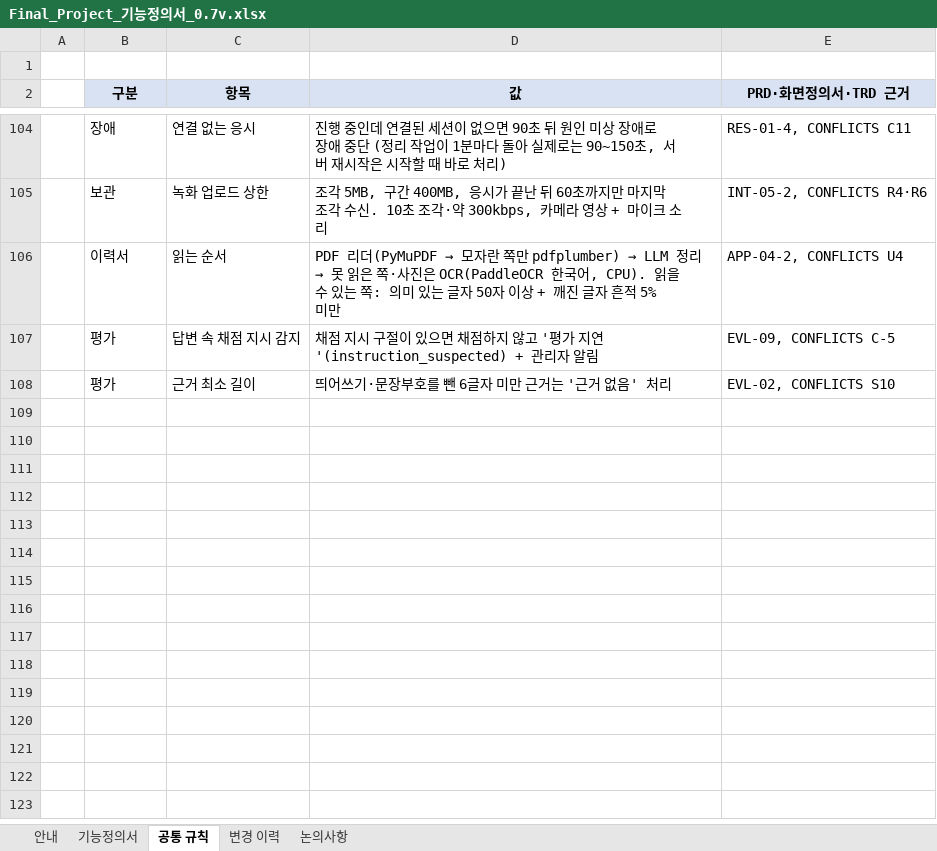
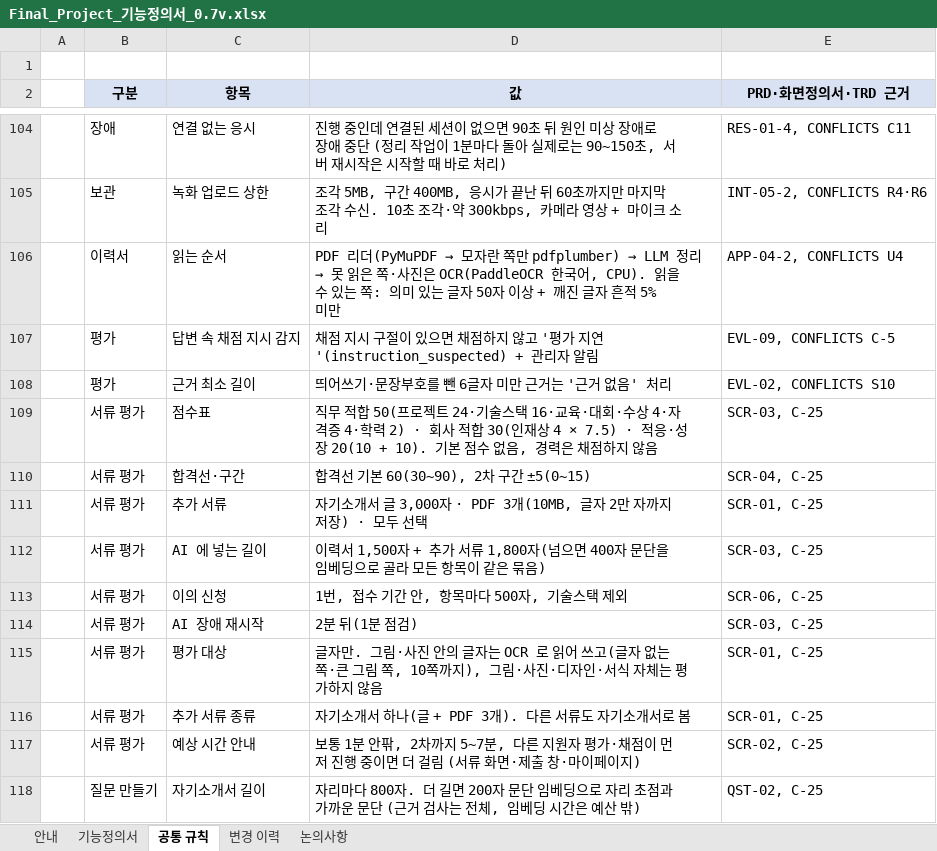
Before and after one commit to Jiwoong-im98/Final_project_team, an Excel workbook: 공통프로젝트 발표용/개인용/Final_Project_기능정의서_0.7v.xlsx, sheet 공통 규칙, drawn as a sheet; only a part is shown, gaps mark what is left out; values as stored, in another font and other column widths than the file's, no borders; the diff names each change by its address in the sheet, - before the commit and + after, or states it on an @@ line.

```diff
--- a/공통프로젝트 발표용/개인용/Final_Project_기능정의서_0.7v.xlsx (sheet 공통 규칙)
+++ b/공통프로젝트 발표용/개인용/Final_Project_기능정의서_0.7v.xlsx (sheet 공통 규칙)
+row 109:  | 서류 평가 | 점수표 | 직무 적합 50(프로젝트 24·기술스택 16·교육·대회·수상 4·자격증 4·학력 2) · 회사 적합 30(인재상 4 × 7.5) · 적응·성장 20(10 + 10). 기본 점수 없음, 경력은 채점하지 않음 | SCR-03, C-25
+row 110:  | 서류 평가 | 합격선·구간 | 합격선 기본 60(30~90), 2차 구간 ±5(0~15) | SCR-04, C-25
+row 111:  | 서류 평가 | 추가 서류 | 자기소개서 글 3,000자 · PDF 3개(10MB, 글자 2만 자까지 저장) · 모두 선택 | SCR-01, C-25
+row 112:  | 서류 평가 | AI 에 넣는 길이 | 이력서 1,500자 + 추가 서류 1,800자(넘으면 400자 문단을 임베딩으로 골라 모든 항목이 같은 묶음) | SCR-03, C-25
+row 113:  | 서류 평가 | 이의 신청 | 1번, 접수 기간 안, 항목마다 500자, 기술스택 제외 | SCR-06, C-25
+row 114:  | 서류 평가 | AI 장애 재시작 | 2분 뒤(1분 점검) | SCR-03, C-25
+row 115:  | 서류 평가 | 평가 대상 | 글자만. 그림·사진 안의 글자는 OCR 로 읽어 쓰고(글자 없는 쪽·큰 그림 쪽, 10쪽까지), 그림·사진·디자인·서식 자체는 평가하지 않음 | SCR-01, C-25
+row 116:  | 서류 평가 | 추가 서류 종류 | 자기소개서 하나(글 + PDF 3개). 다른 서류도 자기소개서로 봄 | SCR-01, C-25
+row 117:  | 서류 평가 | 예상 시간 안내 | 보통 1분 안팎, 2차까지 5~7분, 다른 지원자 평가·채점이 먼저 진행 중이면 더 걸림 (서류 화면·제출 창·마이페이지) | SCR-02, C-25
+row 118:  | 질문 만들기 | 자기소개서 길이 | 자리마다 800자. 더 길면 200자 문단 임베딩으로 자리 초점과 가까운 문단 (근거 검사는 전체, 임베딩 시간은 예산 밖) | QST-02, C-25
```
Also changed, not shown: sheet 기능정의서, sheet 변경 이력, 공통프로젝트 발표용/개인용/Final_Project_테스트케이스_v0.7.xlsx, 51 other files.
